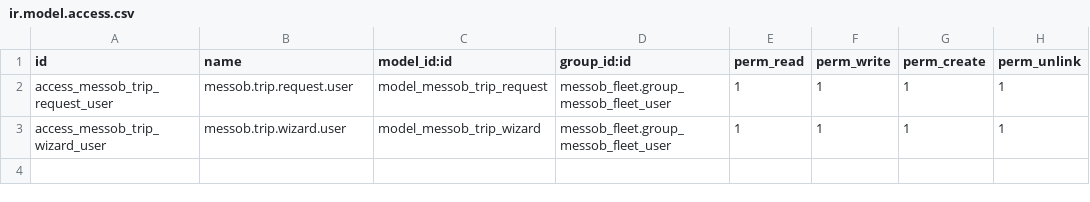
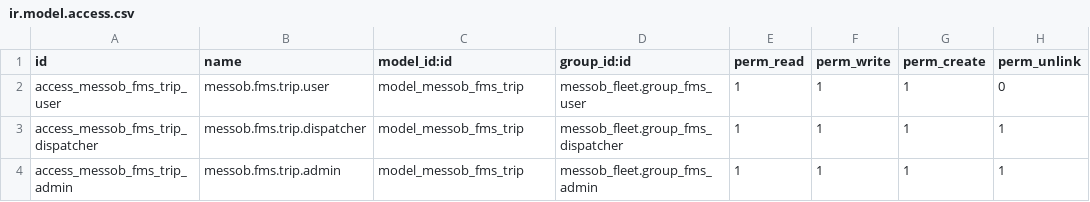
Before and after one commit to teddy800/Messob_Fleet, a CSV file: addons/messob_fleet/security/ir.model.access.csv, drawn as a sheet.

Commit message:
to recrate the user or staff request  work flow

```diff
--- a/addons/messob_fleet/security/ir.model.access.csv
+++ b/addons/messob_fleet/security/ir.model.access.csv
@@ -1,3 +1,4 @@
 id,name,model_id:id,group_id:id,perm_read,perm_write,perm_create,perm_unlink
-access_messob_trip_request_user,messob.trip.request.user,model_messob_trip_request,messob_fleet.group_messob_fleet_user,1,1,1,1
-access_messob_trip_wizard_user,messob.trip.wizard.user,model_messob_trip_wizard,messob_fleet.group_messob_fleet_user,1,1,1,1
+access_messob_fms_trip_user,messob.fms.trip.user,model_messob_fms_trip,messob_fleet.group_fms_user,1,1,1,0
+access_messob_fms_trip_dispatcher,messob.fms.trip.dispatcher,model_messob_fms_trip,messob_fleet.group_fms_dispatcher,1,1,1,1
+access_messob_fms_trip_admin,messob.fms.trip.admin,model_messob_fms_trip,messob_fleet.group_fms_admin,1,1,1,1
```
Also changed, not shown: 37 other files.
